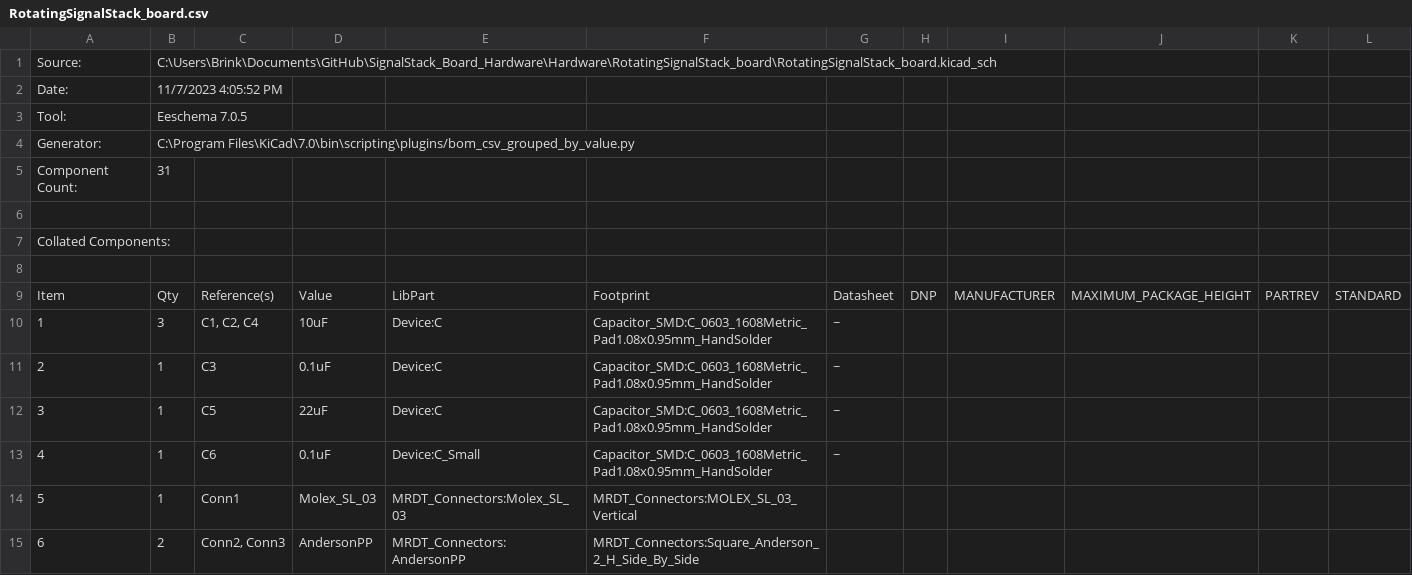
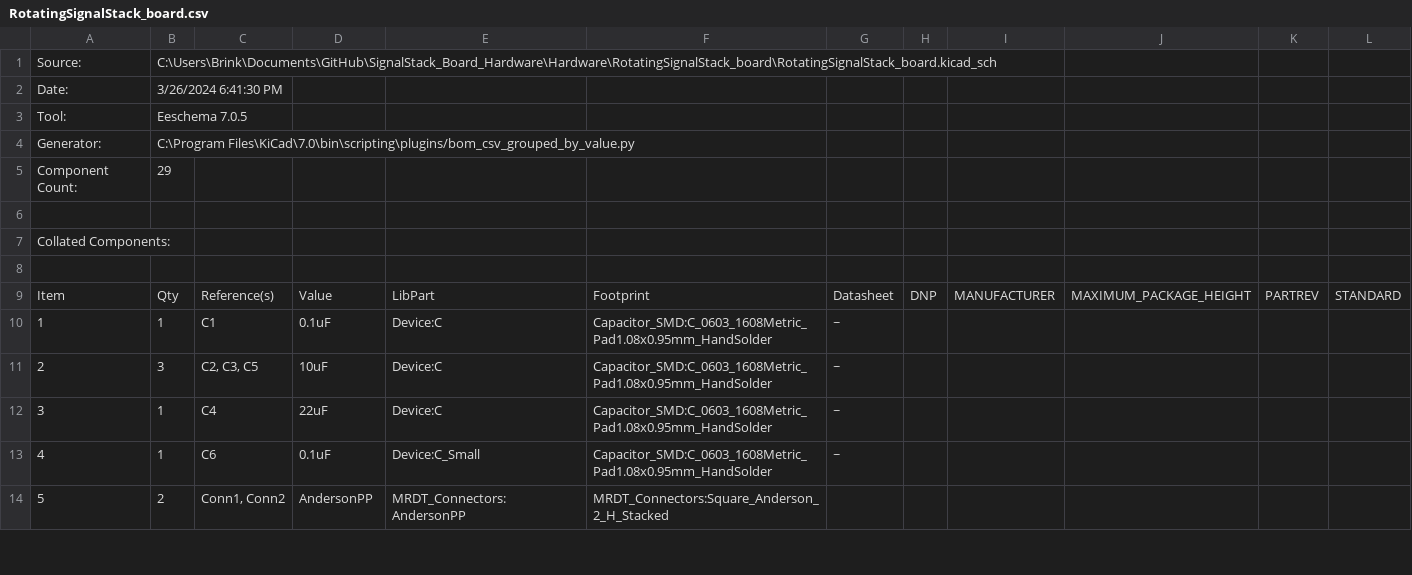
Before and after one commit to MissouriMRDT/RotatingSignalStack_Hardware, a CSV file: Hardware/RotatingSignalStack_board/RotatingSignalStack_board.csv, drawn as a sheet; only a part is shown; removed rows and columns are numbered as before the commit, all else as after; the diff covers the shown part only; the diff names each change by its address in the sheet, - before the commit and + after, or states it on an @@ line.

```diff
--- a/Hardware/RotatingSignalStack_board/RotatingSignalStack_board.csv
+++ b/Hardware/RotatingSignalStack_board/RotatingSignalStack_board.csv
-B2: 11/7/2023 4:05:52 PM
+B2: 3/26/2024 6:41:30 PM
-B5: 31
+B5: 29
+row 10: 1 | 1 | C1 | 0.1uF | Device:C | Capacitor_SMD:C_0603_1608Metric_Pad1.08x0.95mm_HandSolder | ~
@@ column A renumbered from row 11 down @@
-C11: C1, C2, C4
+C11: C2, C3, C5
-row 11: 2 | 1 | C3 | 0.1uF | Device:C | Capacitor_SMD:C_0603_1608Metric_Pad1.08x0.95mm_HandSolder | ~
-C12: C5
+C12: C4
-row 14: 5 | 1 | Conn1 | Molex_SL_03 | MRDT_Connectors:Molex_SL_03 | MRDT_Connectors:MOLEX_SL_03_Vertical
-C14: Conn2, Conn3
+C14: Conn1, Conn2
-F14: MRDT_Connectors:Square_Anderson_2_H_Side_By_Side
+F14: MRDT_Connectors:Square_Anderson_2_H_Stacked
```
Also changed, not shown: 1 added row, 2 removed rows and 13 edited cells elsewhere in this file, 3 other files.
